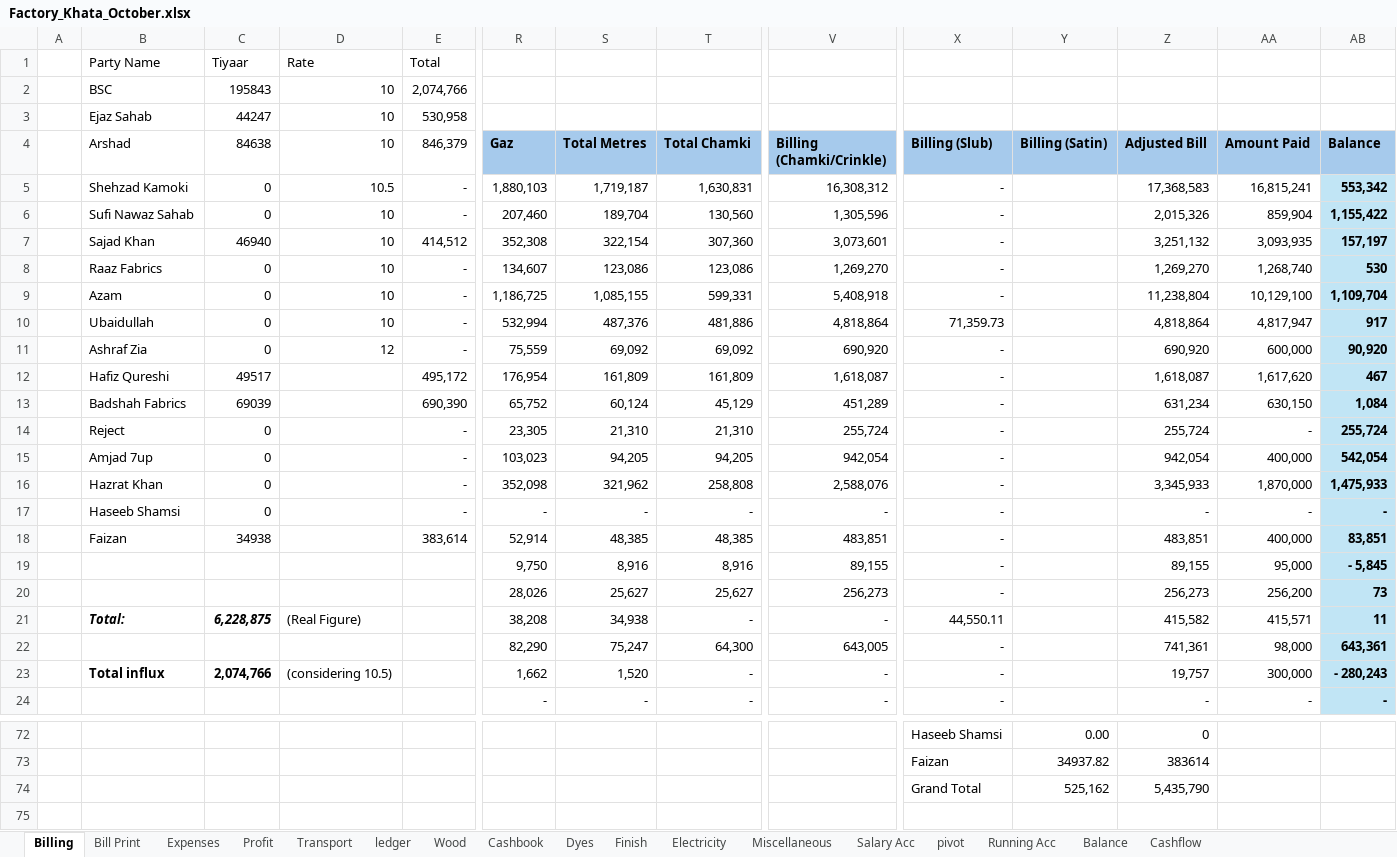
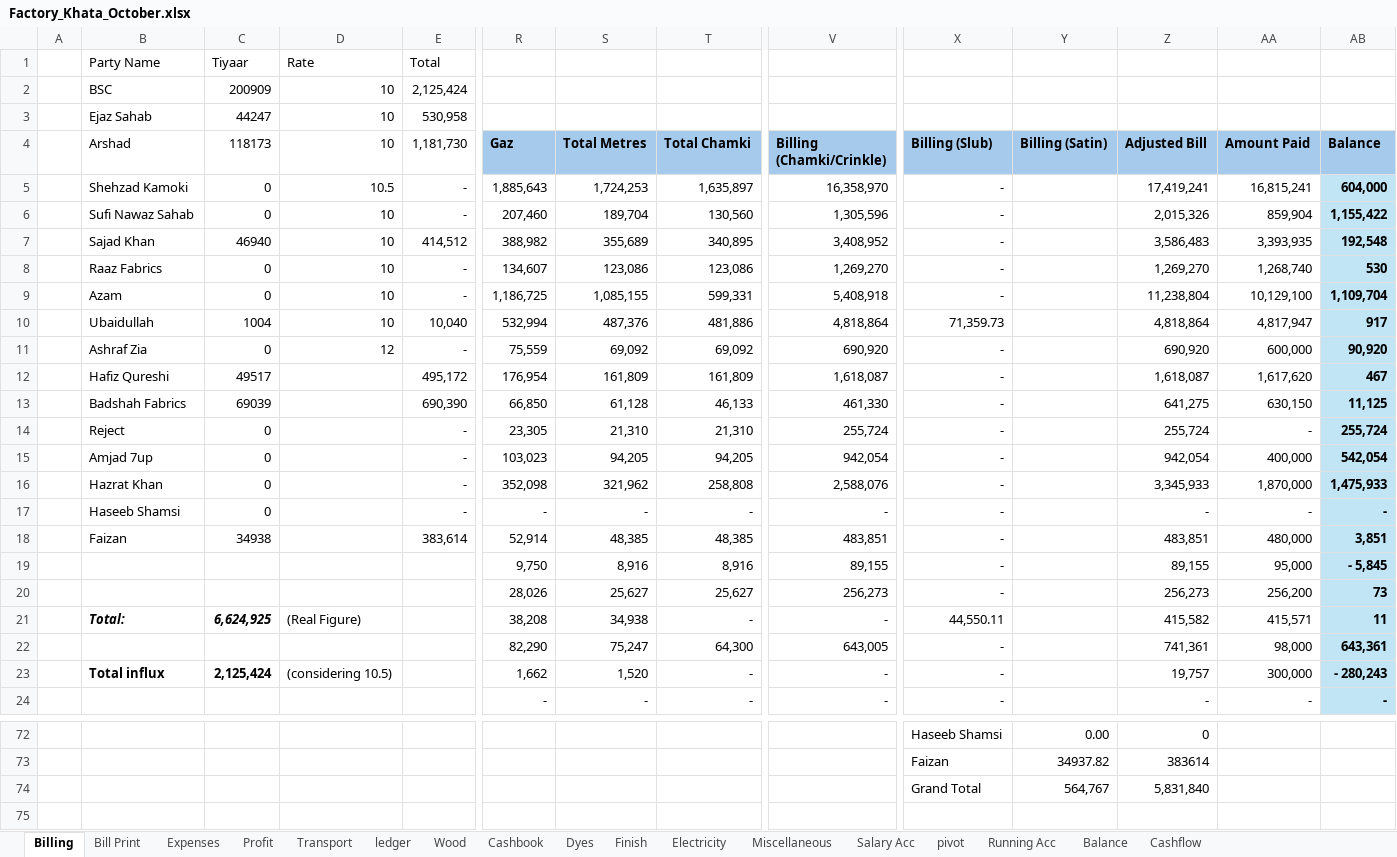
Before and after one commit to omerrazzaq4/AlHamd_Oct, an Excel workbook: Factory_Khata_October.xlsx, sheet Billing, drawn as a sheet; only a part is shown, gaps mark what is left out; values as stored, in another font and other column widths than the file's, no borders; table styles not drawn; removed rows and columns are numbered as before the commit, all else as after; rows hold the shown columns only; the diff covers the shown part only; the diff names each change by its address in the sheet, - before the commit and + after, or states it on an @@ line.

```diff
--- a/Factory_Khata_October.xlsx (sheet Billing)
+++ b/Factory_Khata_October.xlsx (sheet Billing)
-C2 (118173): 195843
+C2 (118173): 200909
-E2 (1,181,730): 2,074,766
+E2 (1,181,730): 2,125,424
-C4: 84638
+C4: 118173
-E4: 846,379
+E4: 1,181,730
-R5 (Gaz): 1,880,103
+R5 (Gaz): 1,885,643
-S5 (Total Metres): 1,719,187
+S5 (Total Metres): 1,724,253
-T5 (Total Chamki): 1,630,831
+T5 (Total Chamki): 1,635,897
-V5 (Billing (Chamki/Crinkle)): 16,308,312
+V5 (Billing (Chamki/Crinkle)): 16,358,970
-Z5 (Adjusted Bill): 17,368,583
+Z5 (Adjusted Bill): 17,419,241
-AB5 (Balance): 553,342
+AB5 (Balance): 604,000
-R7 (Gaz): 352,308
+R7 (Gaz): 388,982
-S7 (Total Metres): 322,154
+S7 (Total Metres): 355,689
-T7 (Total Chamki): 307,360
+T7 (Total Chamki): 340,895
-V7 (Billing (Chamki/Crinkle)): 3,073,601
+V7 (Billing (Chamki/Crinkle)): 3,408,952
-Z7 (Adjusted Bill): 3,251,132
+Z7 (Adjusted Bill): 3,586,483
-AA7 (Amount Paid): 3,093,935
+AA7 (Amount Paid): 3,393,935
-AB7 (Balance): 157,197
+AB7 (Balance): 192,548
-C10 (118173): 0
+C10 (118173): 1004
-E10 (1,181,730): -
+E10 (1,181,730): 10,040
-R13 (Gaz): 65,752
+R13 (Gaz): 66,850
-S13 (Total Metres): 60,124
+S13 (Total Metres): 61,128
-T13 (Total Chamki): 45,129
+T13 (Total Chamki): 46,133
-V13 (Billing (Chamki/Crinkle)): 451,289
+V13 (Billing (Chamki/Crinkle)): 461,330
-Z13 (Adjusted Bill): 631,234
+Z13 (Adjusted Bill): 641,275
-AB13 (Balance): 1,084
+AB13 (Balance): 11,125
-AA18 (Amount Paid): 400,000
+AA18 (Amount Paid): 480,000
-AB18 (Balance): 83,851
+AB18 (Balance): 3,851
-C21 (118173): 6,228,875
+C21 (118173): 6,624,925
-C23 (118173): 2,074,766
+C23 (118173): 2,125,424
-row 74:  |  |  |  |  |  |  |  |  | Grand Total | 525,162 | 5,435,790
+row 74:  |  |  |  |  |  |  |  |  | Grand Total | 564,767 | 5,831,840
```
Also changed, not shown: 27 edited cells elsewhere in this sheet, sheet Cashbook, sheet ledger, sheet pivot, sheet Profit, sheet Wood, sheet Balance, 2 more sheets, formulas that keep their value, charts or pictures.
